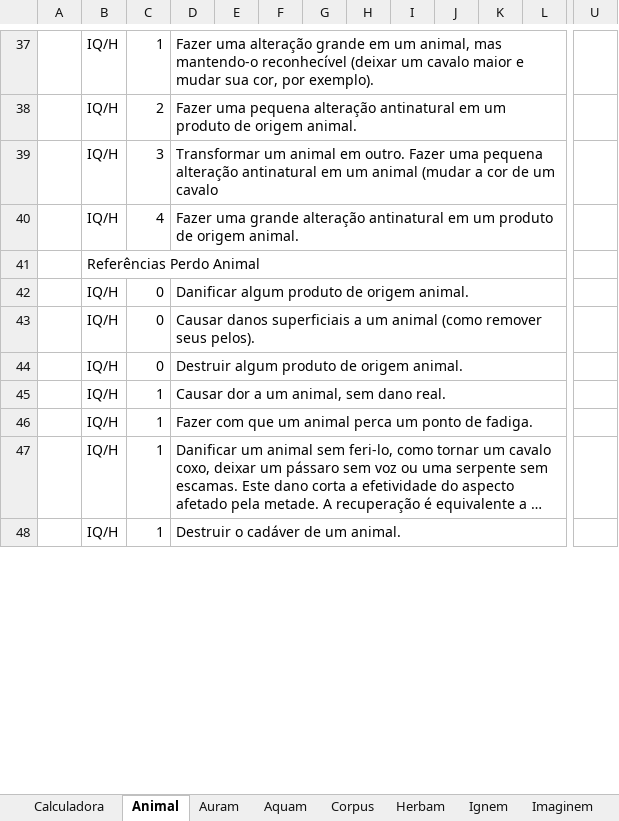
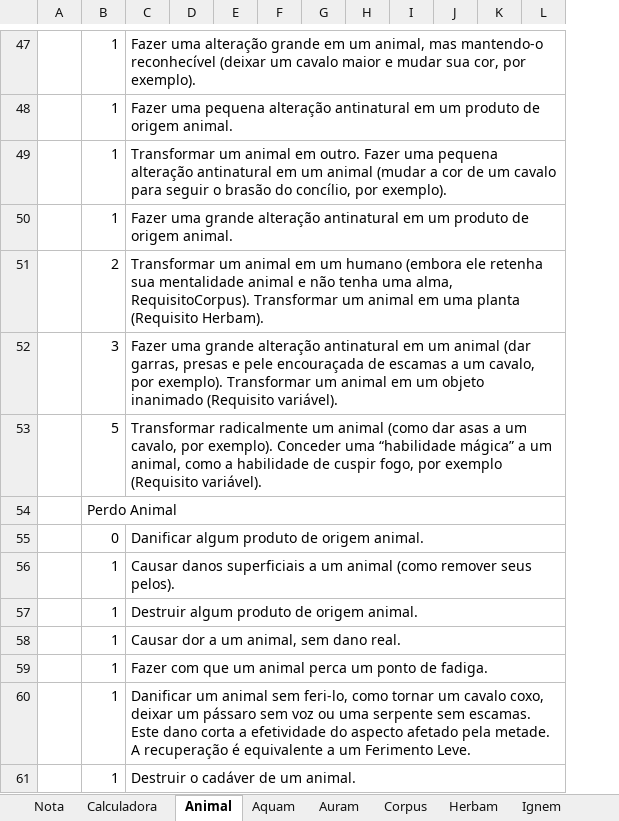
Before and after one commit to Boifuba/Ars-Magica, an Excel workbook: Tabelas/Calculadora de Magia/Spell 0.1.xlsx, sheet Animal, drawn as a sheet; only a part is shown, gaps mark what is left out; long unchanged cells end in …; values as stored, in another font and other column widths than the file's, no cell formats; removed rows and columns are numbered as before the commit, all else as after; rows hold the shown columns only; the diff covers the shown part only; the diff names each change by its address in the sheet, - before the commit and + after, or states it on an @@ line.

```diff
--- a/Tabelas/Calculadora de Magia/Spell 0.1.xlsx (sheet Animal)
+++ b/Tabelas/Calculadora de Magia/Spell 0.1.xlsx (sheet Animal)
+sheet tab: Nota
@@ sheet tab order changed: Nota | Calculadora | Animal | Aquam | Auram | Corpus | Herbam | Ignem @@
-column B, rows 37-38: IQ/H | IQ/H; rows 40-48: IQ/H | Referências Perdo Animal | IQ/H | IQ/H | IQ/H | IQ/H | IQ/H | IQ/H | IQ/H
+column D, empty
-column U, empty
-D37:P37 merged
+C47:O47 merged
-B48: 2
+B48: 1
-D38:P38 merged
+C48:O48 merged
-row 39:  | IQ/H | 3 | Transformar um animal em outro. Fazer uma pequena alteração antinatural em um animal (mudar a cor de um cavalo
+row 49:  | 1 | Transformar um animal em outro. Fazer uma pequena alteração antinatural em um animal (mudar a cor de um cavalo para seguir o brasão do concílio, por exemplo).
-B50: 4
+B50: 1
-D40:P40 merged
+C50:O50 merged
-B51: (empty)
+B51: 2
-C51: (empty)
+C51: Transformar um animal em um humano (embora ele retenha sua mentalidade animal e não tenha uma alma, RequisitoCorpus). Transformar um animal em uma planta (Requisito Herbam).
+C51:O51 merged
+row 52:  | 3 | Fazer uma grande alteração antinatural em um animal (dar garras, presas e pele encouraçada de escamas a um cavalo, por exemplo). Transformar um animal em um objeto inanimado (Requisito variável).
+row 53:  | 5 | Transformar radicalmente um animal (como dar asas a um cavalo, por exemplo). Conceder uma “habilidade mágica” a um animal, como a habilidade de cuspir fogo, por exemplo (Requisito variável).
+row 54:  | Perdo Animal
-D42:P42 merged
+C55:O55 merged
-B56:B57: 0
+B56:B57: 1
-D43:P43 merged
+C56:O56 merged
-D44:P44 merged
+C57:O57 merged
-D45:P45 merged
+C58:O58 merged
-D46:P46 merged
+C59:O59 merged
-D47:P47 merged
+C60:O60 merged
-D48:P48 merged
+C61:O61 merged
```
Also changed, not shown: 19 added rows, 9 removed rows, 1 added column, 1 removed column, 34 edited cells and merged cells elsewhere in this sheet, sheet Aquam, sheet Auram, cell formats, 1 other file.
